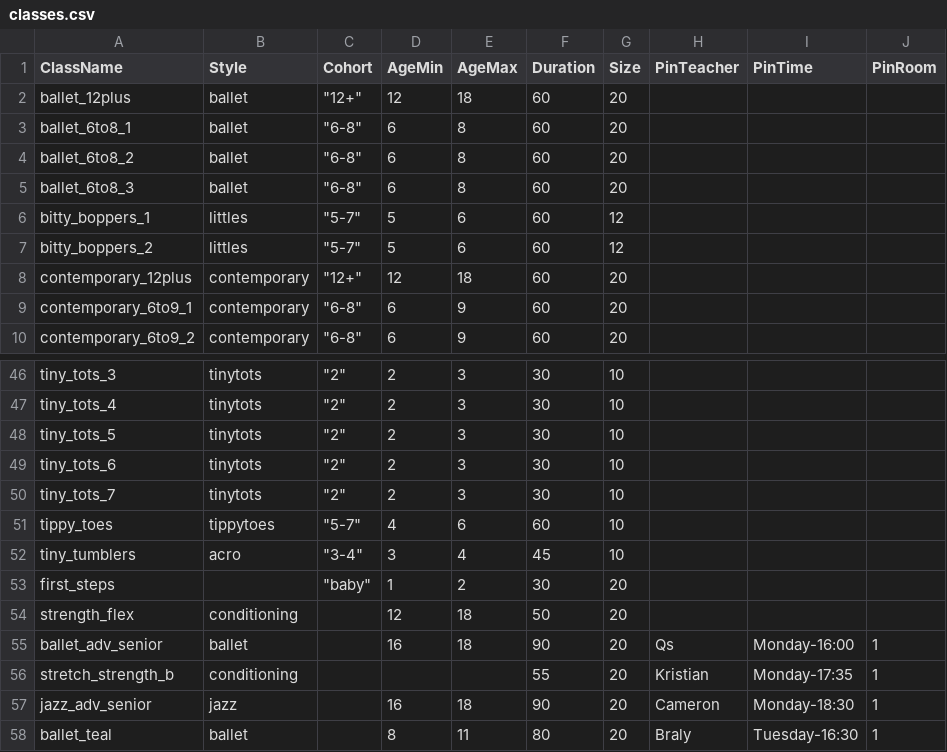
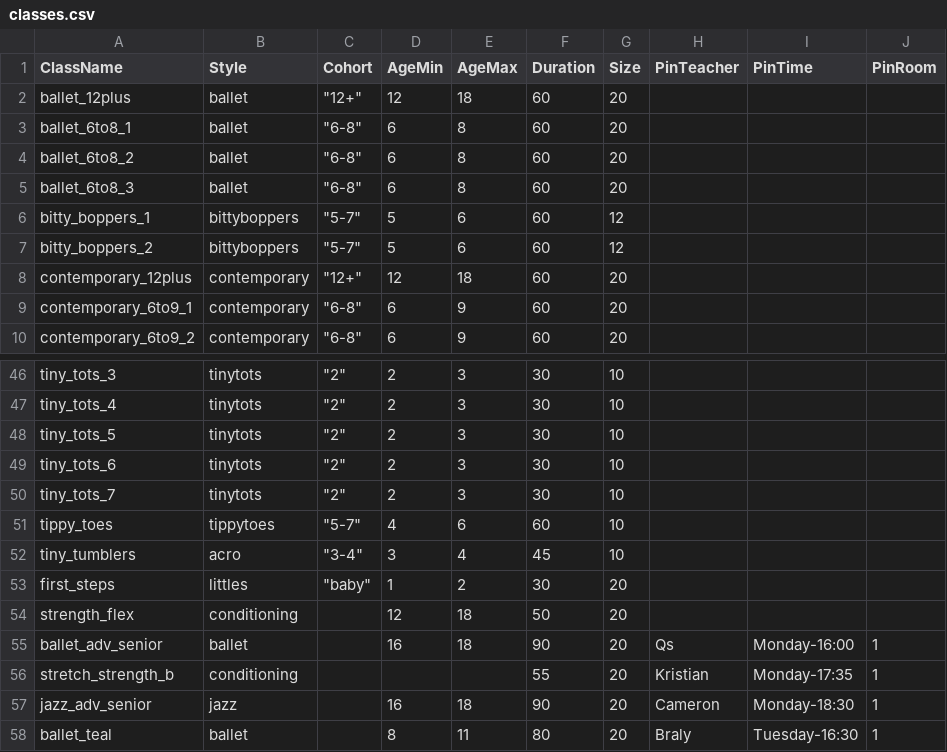
Before and after one commit to bravecompanion/StudioScheduler, a CSV file: classes.csv, drawn as a sheet; only a part is shown, gaps mark what is left out.

Commit message:
Add a teacher options list to show who can teach what classes

```diff
--- a/classes.csv
+++ b/classes.csv
@@ -5,4 +5,4 @@ ballet_6to8_2,ballet,"""6-8""",6,8,60,20,,,
 ballet_6to8_3,ballet,"""6-8""",6,8,60,20,,,
-bitty_boppers_1,littles,"""5-7""",5,6,60,12,,,
-bitty_boppers_2,littles,"""5-7""",5,6,60,12,,,
+bitty_boppers_1,bittyboppers,"""5-7""",5,6,60,12,,,
+bitty_boppers_2,bittyboppers,"""5-7""",5,6,60,12,,,
 contemporary_12plus,contemporary,"""12+""",12,18,60,20,,,
@@ -52,3 +52,3 @@ tippy_toes,tippytoes,"""5-7""",4,6,60,10,,,
 tiny_tumblers,acro,"""3-4""",3,4,45,10,,,
-first_steps,,"""baby""",1,2,30,20,,,
+first_steps,littles,"""baby""",1,2,30,20,,,
 strength_flex,conditioning,,12,18,50,20,,,
```
Also changed, not shown: 1 other file.
